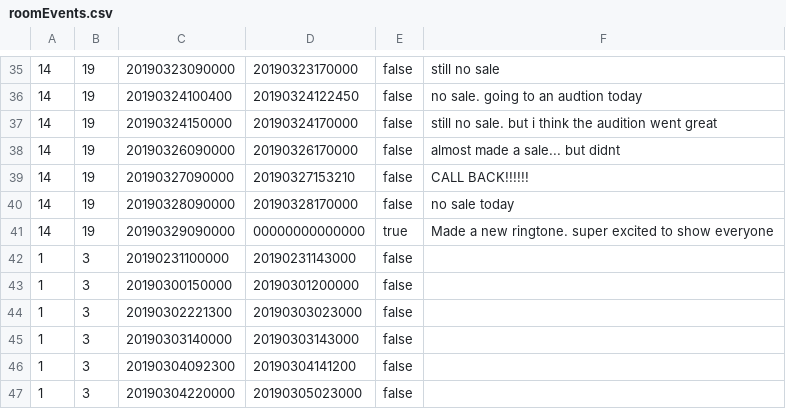
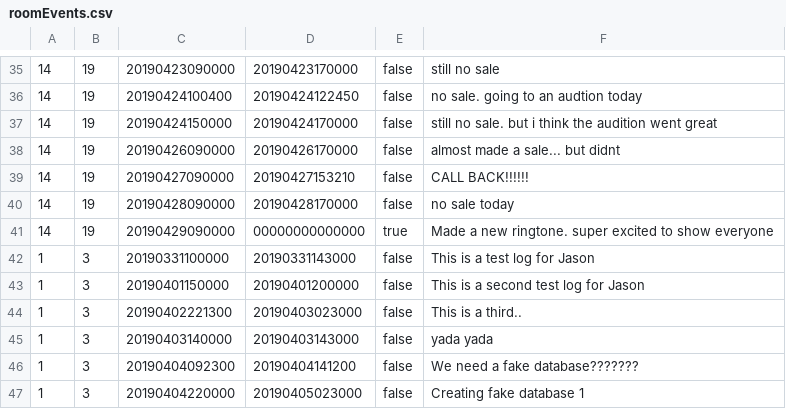
Before and after one commit to smashedTuba28/CapstoneActivityTracker, a CSV file: CS320_Lab02/src/edu/ycp/cs320/CapstoneActivityTracker/persist/res/roomEvents.csv, drawn as a sheet; only a part is shown, gaps mark what is left out; the diff covers the shown part only.

```diff
--- a/CS320_Lab02/src/edu/ycp/cs320/CapstoneActivityTracker/persist/res/roomEvents.csv
+++ b/CS320_Lab02/src/edu/ycp/cs320/CapstoneActivityTracker/persist/res/roomEvents.csv
@@ -35,13 +35,13 @@
-14|19|20190323090000|20190323170000|false|still no sale
-14|19|20190324100400|20190324122450|false|no sale. going to an audtion today
-14|19|20190324150000|20190324170000|false|still no sale. but i think the audition went great
-14|19|20190326090000|20190326170000|false|almost made a sale... but didnt
-14|19|20190327090000|20190327153210|false|CALL BACK!!!!!!
-14|19|20190328090000|20190328170000|false|no sale today
-14|19|20190329090000|00000000000000|true|Made a new ringtone. super excited to show everyone
-1|3|20190231100000|20190231143000|false|
-1|3|20190300150000|20190301200000|false|
-1|3|20190302221300|20190303023000|false|
-1|3|20190303140000|20190303143000|false|
-1|3|20190304092300|20190304141200|false|
-1|3|20190304220000|20190305023000|false|
+14|19|20190423090000|20190423170000|false|still no sale
+14|19|20190424100400|20190424122450|false|no sale. going to an audtion today
+14|19|20190424150000|20190424170000|false|still no sale. but i think the audition went great
+14|19|20190426090000|20190426170000|false|almost made a sale... but didnt
+14|19|20190427090000|20190427153210|false|CALL BACK!!!!!!
+14|19|20190428090000|20190428170000|false|no sale today
+14|19|20190429090000|00000000000000|true|Made a new ringtone. super excited to show everyone
+1|3|20190331100000|20190331143000|false|This is a test log for Jason
+1|3|20190401150000|20190401200000|false|This is a second test log for Jason
+1|3|20190402221300|20190403023000|false|This is a third..
+1|3|20190403140000|20190403143000|false|yada yada
+1|3|20190404092300|20190404141200|false|We need a fake database???????
+1|3|20190404220000|20190405023000|false|Creating fake database 1
```
Also changed, not shown: 5 added rows and 94 edited cells elsewhere in this file, CS320_Lab02/war/WEB-INF/classes/edu/ycp/cs320/CapstoneActivityTracker/persist/res/roomEvents.csv.
